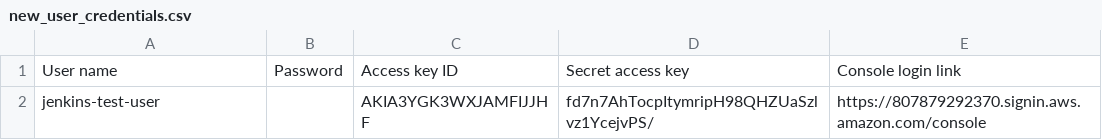
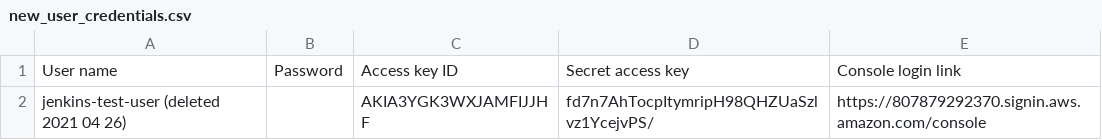
Before and after one commit to PeterGreshnov/jenkins-resources, a CSV file: jenkins/new_user_credentials.csv, drawn as a sheet.

```diff
--- a/jenkins/new_user_credentials.csv
+++ b/jenkins/new_user_credentials.csv
@@ -1,2 +1,2 @@
 User name,Password,Access key ID,Secret access key,Console login link
-jenkins-test-user,,AKIA3YGK3WXJAMFIJJHF,fd7n7AhTocpItymripH98QHZUaSzlvz1YcejvPS/,https://807879292370.signin.aws.amazon.com/console
+jenkins-test-user (deleted 2021 04 26),,AKIA3YGK3WXJAMFIJJHF,fd7n7AhTocpItymripH98QHZUaSzlvz1YcejvPS/,https://807879292370.signin.aws.amazon.com/console
```
Also changed, not shown: 1 other file.
